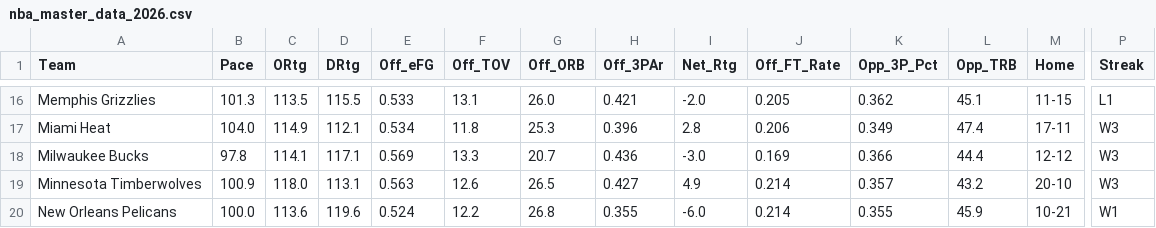
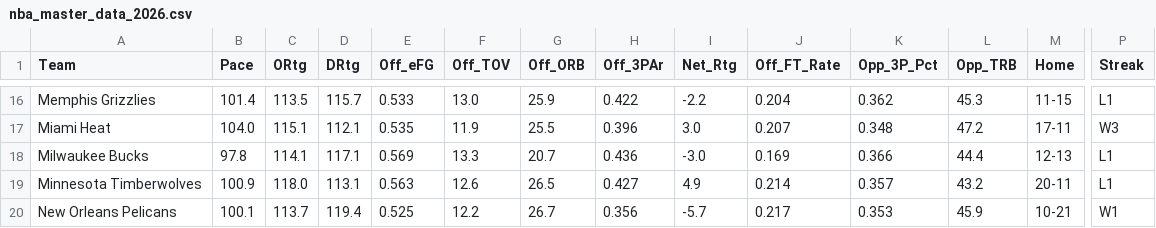
Before and after one commit to beratkahraman/NBA_Monte_Carlo, a CSV file: data/raw/nba_master_data_2026.csv, drawn as a sheet; only a part is shown, gaps mark what is left out; the diff covers the shown part only; the diff names each change by its address in the sheet, - before the commit and + after, or states it on an @@ line.

```diff
--- a/data/raw/nba_master_data_2026.csv
+++ b/data/raw/nba_master_data_2026.csv
-B16 (Pace): 101.3
+B16 (Pace): 101.4
-D16 (DRtg): 115.5
+D16 (DRtg): 115.7
-F16 (Off_TOV): 13.1
+F16 (Off_TOV): 13.0
-G16 (Off_ORB): 26.0
+G16 (Off_ORB): 25.9
-H16 (Off_3PAr): 0.421
+H16 (Off_3PAr): 0.422
-I16 (Net_Rtg): -2.0
+I16 (Net_Rtg): -2.2
-J16 (Off_FT_Rate): 0.205
+J16 (Off_FT_Rate): 0.204
-L16 (Opp_TRB): 45.1
+L16 (Opp_TRB): 45.3
-C17 (ORtg): 114.9
+C17 (ORtg): 115.1
-E17 (Off_eFG): 0.534
+E17 (Off_eFG): 0.535
-F17 (Off_TOV): 11.8
+F17 (Off_TOV): 11.9
-G17 (Off_ORB): 25.3
+G17 (Off_ORB): 25.5
-I17 (Net_Rtg): 2.8
+I17 (Net_Rtg): 3.0
-J17 (Off_FT_Rate): 0.206
+J17 (Off_FT_Rate): 0.207
-K17 (Opp_3P_Pct): 0.349
+K17 (Opp_3P_Pct): 0.348
-L17 (Opp_TRB): 47.4
+L17 (Opp_TRB): 47.2
-M18 (Home): 12-12
+M18 (Home): 12-13
-P18:P19 (Streak): W3
+P18:P19 (Streak): L1
-M19 (Home): 20-10
+M19 (Home): 20-11
-B20 (Pace): 100.0
+B20 (Pace): 100.1
-C20 (ORtg): 113.6
+C20 (ORtg): 113.7
-D20 (DRtg): 119.6
+D20 (DRtg): 119.4
-E20 (Off_eFG): 0.524
+E20 (Off_eFG): 0.525
-G20 (Off_ORB): 26.8
+G20 (Off_ORB): 26.7
-H20 (Off_3PAr): 0.355
+H20 (Off_3PAr): 0.356
-I20 (Net_Rtg): -6.0
+I20 (Net_Rtg): -5.7
-J20 (Off_FT_Rate): 0.214
+J20 (Off_FT_Rate): 0.217
-K20 (Opp_3P_Pct): 0.355
+K20 (Opp_3P_Pct): 0.353
```
Also changed, not shown: 143 edited cells elsewhere in this file.
